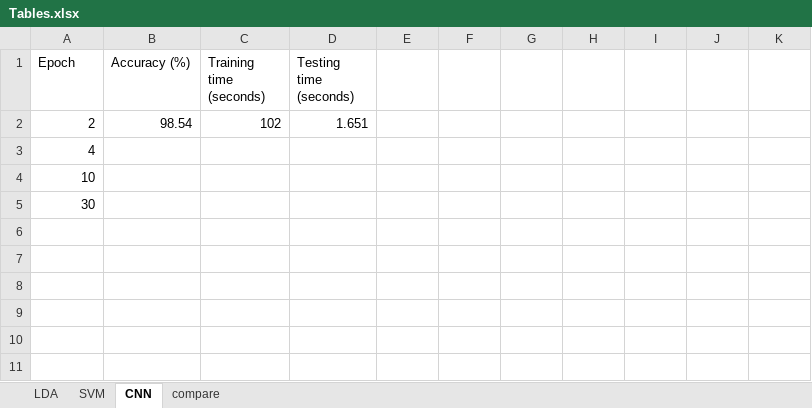
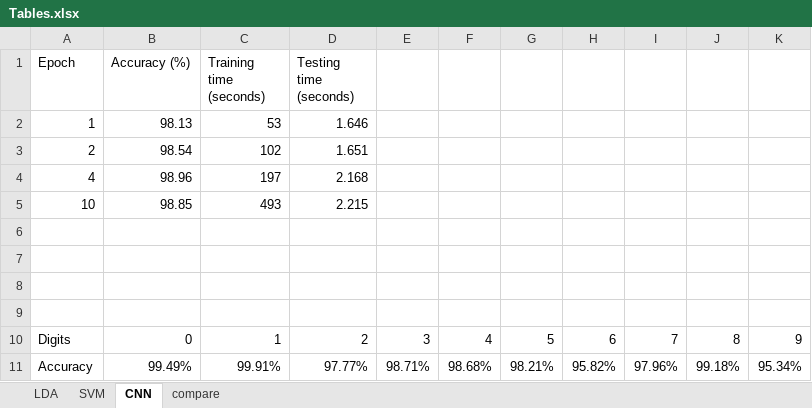
Before and after one commit to Guoqq17/UW_AMATH_582, an Excel workbook: HW4/Tables.xlsx, sheet CNN, drawn as a sheet; values as stored, in another font and other column widths than the file's, no borders; addresses are those after the commit; the diff names each change by its address in the sheet, - before the commit and + after, or states it on an @@ line.

```diff
--- a/HW4/Tables.xlsx (sheet CNN)
+++ b/HW4/Tables.xlsx (sheet CNN)
+row 2: 1 | 98.13 | 53 | 1.646
+row 4: 4 | 98.96 | 197 | 2.168
+row 5: 10 | 98.85 | 493 | 2.215
-A6 (Epoch): 4
+A6 (Epoch): (empty)
-A7 (Epoch): 10
+A7 (Epoch): (empty)
-A8 (Epoch): 30
+A8 (Epoch): (empty)
+row 9: (empty)
+row 10: Digits | 0 | 1 | 2 | 3 | 4 | 5 | 6 | 7 | 8 | 9
+row 11: Accuracy | 99.49% | 99.91% | 97.77% | 98.71% | 98.68% | 98.21% | 95.82% | 97.96% | 99.18% | 95.34%
```
Also changed, not shown: sheet compare, 4 other files.
